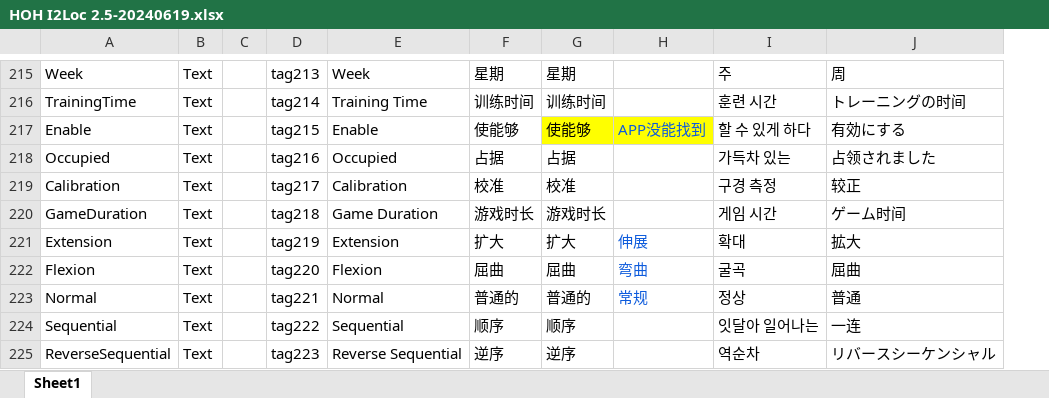
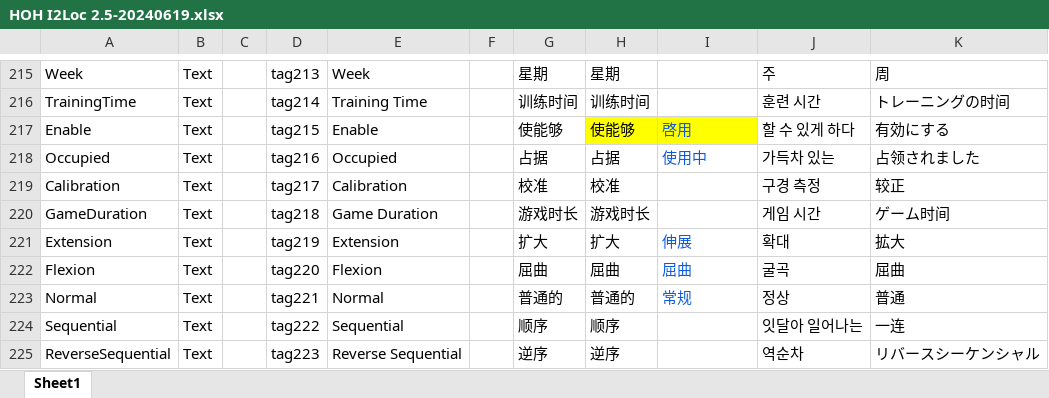
Before and after one commit to o0fung/Shared, an Excel workbook: HOH I2Loc 2.5-20240619.xlsx, sheet Sheet1, drawn as a sheet; only a part is shown, gaps mark what is left out; values as stored, in another font and other column widths than the file's, no borders; addresses are those after the commit; the diff covers the shown part only; the diff names each change by its address in the sheet, - before the commit and + after, or states it on an @@ line.

Commit message:
modified language translation

```diff
--- a/HOH I2Loc 2.5-20240619.xlsx (sheet Sheet1)
+++ b/HOH I2Loc 2.5-20240619.xlsx (sheet Sheet1)
+column F, empty
-I217: APP没能找到
+I217: 啓用
-I218: (empty)
+I218: 使用中
-I222: 弯曲
+I222: 屈曲
```
Also changed, not shown: 7 edited cells elsewhere in this sheet.
